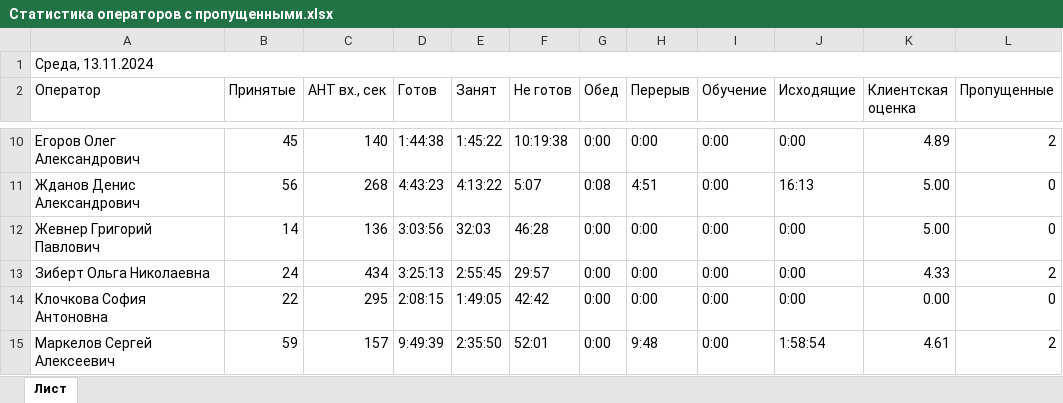
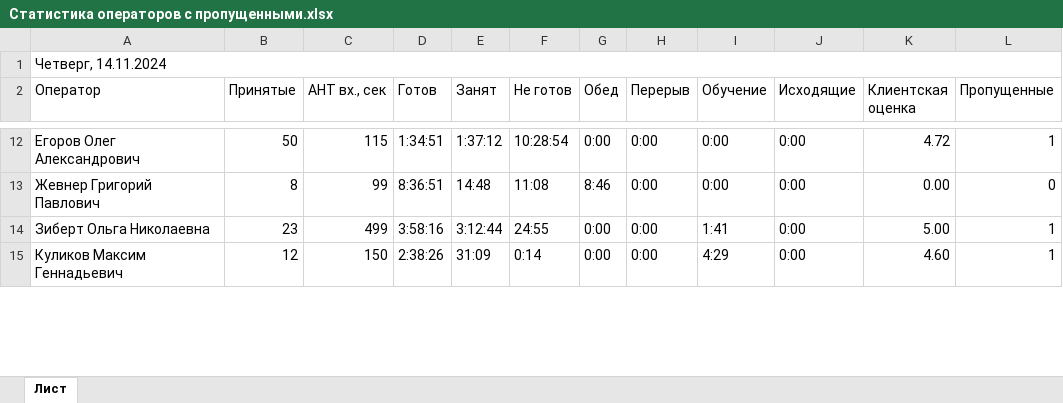
Before and after one commit to Gregorii00/ICL_bot_SV, an Excel workbook: files_samples/Статистика операторов с пропущенными.xlsx, sheet Лист, drawn as a sheet; only a part is shown, gaps mark what is left out; values as stored, in another font and other column widths than the file's, no cell formats; removed rows and columns are numbered as before the commit, all else as after; the diff covers the shown part only; the diff names each change by its address in the sheet, - before the commit and + after, or states it on an @@ line.

```diff
--- a/files_samples/Статистика операторов с пропущенными.xlsx (sheet Лист)
+++ b/files_samples/Статистика операторов с пропущенными.xlsx (sheet Лист)
-A1 (Оператор): Среда, 13.11.2024
+A1 (Оператор): Четверг, 14.11.2024
-B12 (Принятые): 45
+B12 (Принятые): 50
-C12 (AHT вх., сек): 140
+C12 (AHT вх., сек): 115
-D12 (Готов): 1:44:38
+D12 (Готов): 1:34:51
-E12 (Занят): 1:45:22
+E12 (Занят): 1:37:12
-F12 (Не готов): 10:19:38
+F12 (Не готов): 10:28:54
-K12 (Клиентская оценка): 4.89
+K12 (Клиентская оценка): 4.72
-L12 (Пропущенные): 2
+L12 (Пропущенные): 1
-row 11: Жданов Денис Александрович | 56 | 268 | 4:43:23 | 4:13:22 | 5:07 | 0:08 | 4:51 | 0:00 | 16:13 | 5.00 | 0
-B13 (Принятые): 14
+B13 (Принятые): 8
-C13 (AHT вх., сек): 136
+C13 (AHT вх., сек): 99
-D13 (Готов): 3:03:56
+D13 (Готов): 8:36:51
-E13 (Занят): 32:03
+E13 (Занят): 14:48
-F13 (Не готов): 46:28
+F13 (Не готов): 11:08
-G13 (Обед): 0:00
+G13 (Обед): 8:46
-K13 (Клиентская оценка): 5.00
+K13 (Клиентская оценка): 0.00
-B14 (Принятые): 24
+B14 (Принятые): 23
-C14 (AHT вх., сек): 434
+C14 (AHT вх., сек): 499
-D14 (Готов): 3:25:13
+D14 (Готов): 3:58:16
-E14 (Занят): 2:55:45
+E14 (Занят): 3:12:44
-F14 (Не готов): 29:57
+F14 (Не готов): 24:55
-I14 (Обучение): 0:00
+I14 (Обучение): 1:41
-K14 (Клиентская оценка): 4.33
+K14 (Клиентская оценка): 5.00
-L14 (Пропущенные): 2
+L14 (Пропущенные): 1
-row 14: Клочкова София Антоновна | 22 | 295 | 2:08:15 | 1:49:05 | 42:42 | 0:00 | 0:00 | 0:00 | 0:00 | 0.00 | 0
-row 15: Маркелов Сергей Алексеевич | 59 | 157 | 9:49:39 | 2:35:50 | 52:01 | 0:00 | 9:48 | 0:00 | 1:58:54 | 4.61 | 2
+row 15: Куликов Максим Геннадьевич | 12 | 150 | 2:38:26 | 31:09 | 0:14 | 0:00 | 0:00 | 4:29 | 0:00 | 4.60 | 1
```
Also changed, not shown: 8 added rows, 3 removed rows and 163 edited cells elsewhere in this sheet, cell formats, files_samples/Итоги 04.11-10.11.2024.xlsx, files_samples/Некорректные_обращения_04_11_10_11_2024.xlsx, 3 other files.
